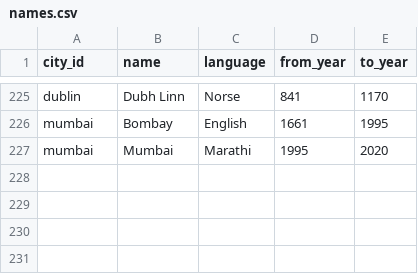
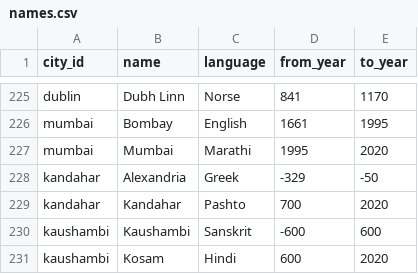
Before and after one commit to paleomitchelljs/timeline, a CSV file: data/names.csv, drawn as a sheet; only a part is shown, gaps mark what is left out.

```diff
--- a/data/names.csv
+++ b/data/names.csv
@@ -227 +227,5 @@ mumbai,Bombay,English,1661,1995
 mumbai,Mumbai,Marathi,1995,2020
+kandahar,Alexandria,Greek,-329,-50
+kandahar,Kandahar,Pashto,700,2020
+kaushambi,Kaushambi,Sanskrit,-600,600
+kaushambi,Kosam,Hindi,600,2020
```
Also changed, not shown: data/cities.csv, 2 other files.
